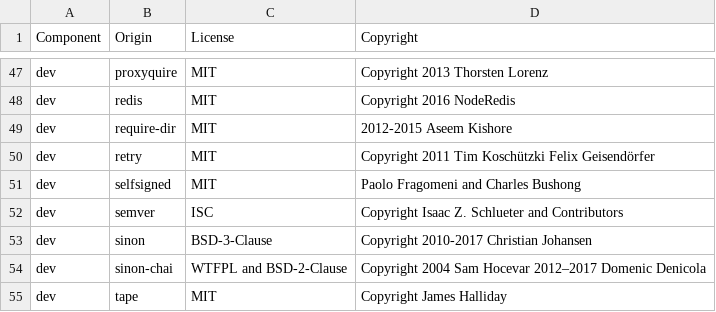
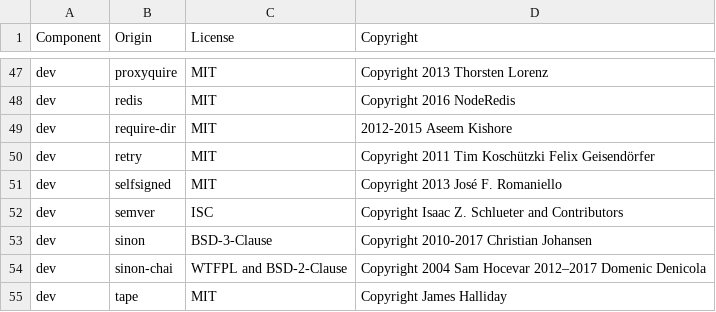
Before and after one commit to DataDog/dd-trace-js, a CSV file: LICENSE-3rdparty.csv, drawn as a sheet; only a part is shown, gaps mark what is left out.

Commit message:
[http] Address PR feedback

```diff
--- a/LICENSE-3rdparty.csv
+++ b/LICENSE-3rdparty.csv
@@ -50,3 +50,3 @@ dev,require-dir,MIT,2012-2015 Aseem Kishore
 dev,retry,MIT,Copyright 2011 Tim Koschützki Felix Geisendörfer
-dev,selfsigned,MIT,Paolo Fragomeni and Charles Bushong
+dev,selfsigned,MIT,Copyright 2013 José F. Romaniello
 dev,semver,ISC,Copyright Isaac Z. Schlueter and Contributors
```
